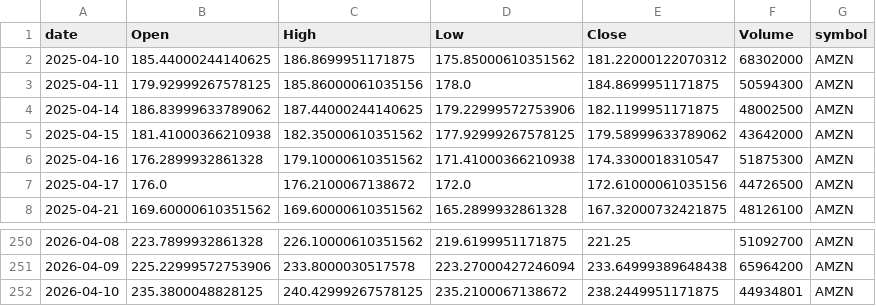
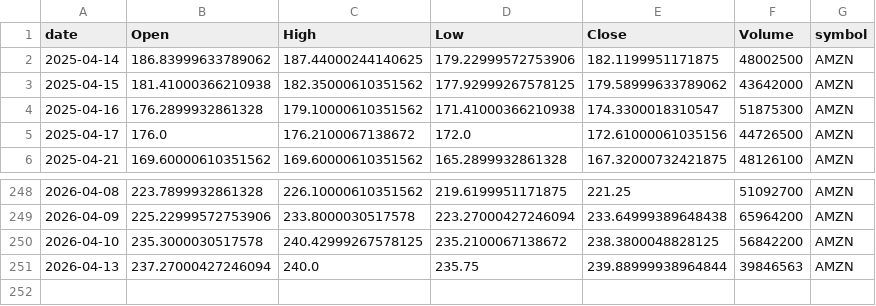
Before and after one commit to jauresfranck/pipeline_donnes-collectes_nettoye, a CSV file: data/AMZN.csv, drawn as a sheet; only a part is shown, gaps mark what is left out.

```diff
--- a/data/AMZN.csv
+++ b/data/AMZN.csv
@@ -1,4 +1,2 @@
 date,Open,High,Low,Close,Volume,symbol
-2025-04-10,185.44000244140625,186.8699951171875,175.85000610351562,181.22000122070312,68302000,AMZN
-2025-04-11,179.92999267578125,185.86000061035156,178.0,184.8699951171875,50594300,AMZN
 2025-04-14,186.83999633789062,187.44000244140625,179.22999572753906,182.1199951171875,48002500,AMZN
@@ -251,2 +249,3 @@ date,Open,High,Low,Close,Volume,symbol
 2026-04-09,225.22999572753906,233.8000030517578,223.27000427246094,233.64999389648438,65964200,AMZN
-2026-04-10,235.3800048828125,240.42999267578125,235.2100067138672,238.2449951171875,44934801,AMZN
+2026-04-10,235.3000030517578,240.42999267578125,235.2100067138672,238.3800048828125,56842200,AMZN
+2026-04-13,237.27000427246094,240.0,235.75,239.88999938964844,39846563,AMZN
```
Also changed, not shown: data/AAPL.csv, data/ALL_YFINANCE.csv, 23 other files.
